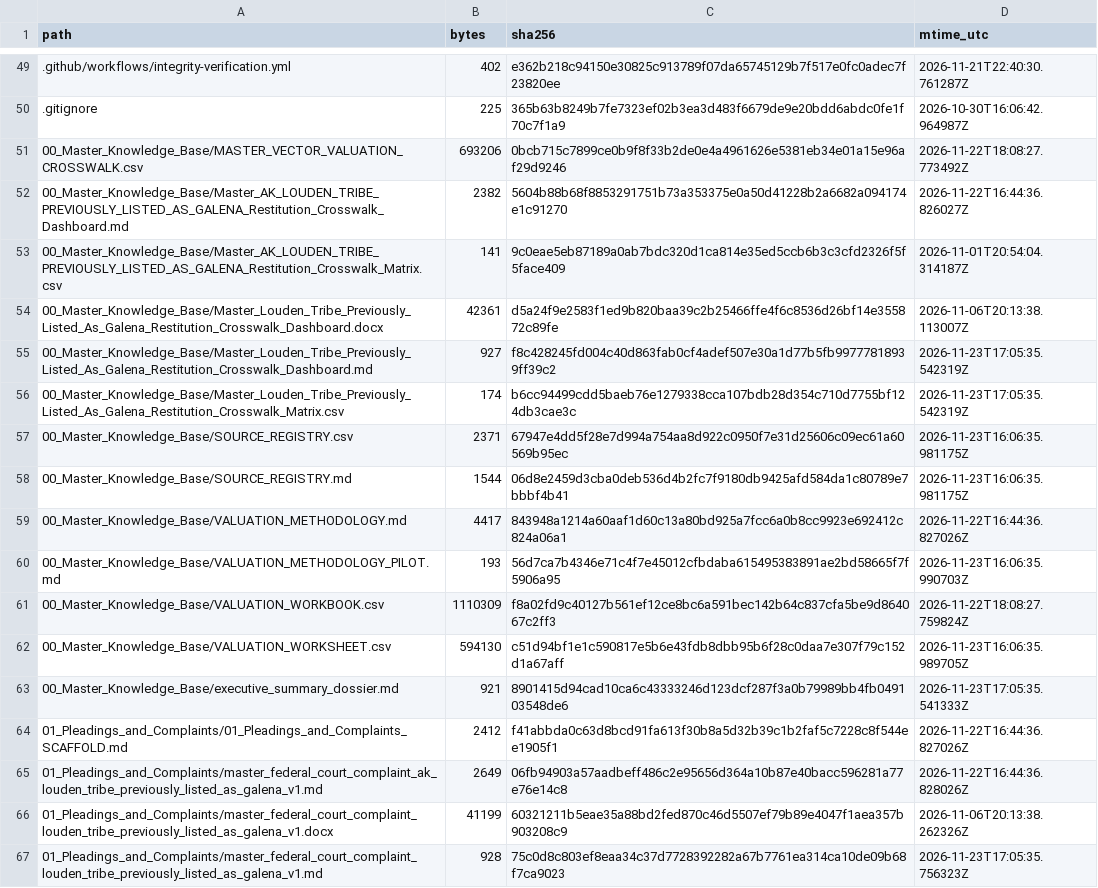
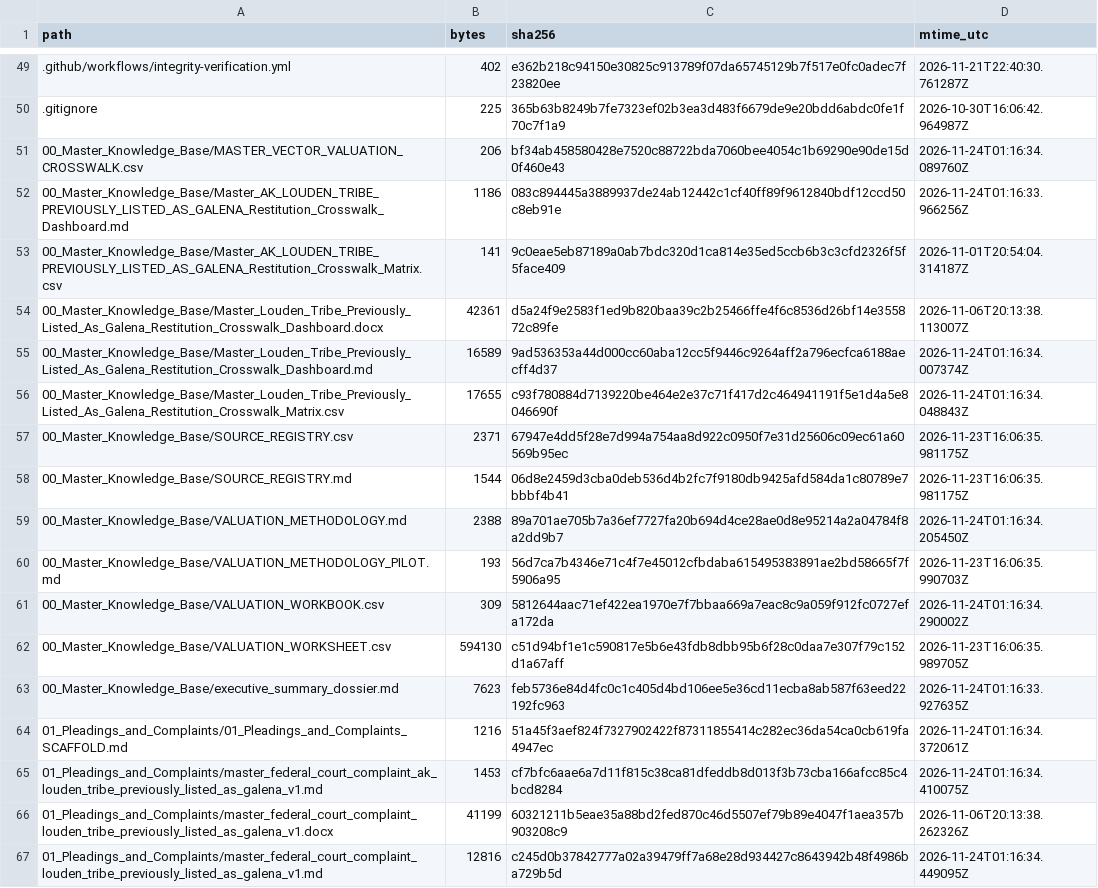
Before and after one commit to GlobalRestitutionAlliance/turtle-island-us-ak-louden-tribe-previously-listed-as-galena-master-litigation, a CSV file: 99_Archives_and_Manifests/MANIFEST_SHA256.csv, drawn as a sheet; only a part is shown, gaps mark what is left out; the diff covers the shown part only.

```diff
--- a/99_Archives_and_Manifests/MANIFEST_SHA256.csv
+++ b/99_Archives_and_Manifests/MANIFEST_SHA256.csv
@@ -50,18 +50,18 @@ path,bytes,sha256,mtime_utc
 .gitignore,225,365b63b8249b7fe7323ef02b3ea3d483f6679de9e20bdd6abdc0fe1f70c7f1a9,2026-10-30T16:06:42.964987Z
-00_Master_Knowledge_Base/MASTER_VECTOR_VALUATION_CROSSWALK.csv,693206,0bcb715c7899ce0b9f8f33b2de0e4a4961626e5381eb34e01a15e96af29d9246,2026-11-22T18:08:27.773492Z
-00_Master_Knowledge_Base/Master_AK_LOUDEN_TRIBE_PREVIOUSLY_LISTED_AS_GALENA_Restitution_Crosswalk_Dashboard.md,2382,5604b88b68f8853291751b73a353375e0a50d41228b2a6682a094174e1c91270,2026-11-22T16:44:36.826027Z
+00_Master_Knowledge_Base/MASTER_VECTOR_VALUATION_CROSSWALK.csv,206,bf34ab458580428e7520c88722bda7060bee4054c1b69290e90de15d0f460e43,2026-11-24T01:16:34.089760Z
+00_Master_Knowledge_Base/Master_AK_LOUDEN_TRIBE_PREVIOUSLY_LISTED_AS_GALENA_Restitution_Crosswalk_Dashboard.md,1186,083c894445a3889937de24ab12442c1cf40ff89f9612840bdf12ccd50c8eb91e,2026-11-24T01:16:33.966256Z
 00_Master_Knowledge_Base/Master_AK_LOUDEN_TRIBE_PREVIOUSLY_LISTED_AS_GALENA_Restitution_Crosswalk_Matrix.csv,141,9c0eae5eb87189a0ab7bdc320d1ca814e35ed5ccb6b3c3cfd2326f5f5face409,2026-11-01T20:54:04.314187Z
 00_Master_Knowledge_Base/Master_Louden_Tribe_Previously_Listed_As_Galena_Restitution_Crosswalk_Dashboard.docx,42361,d5a24f9e2583f1ed9b820baa39c2b25466ffe4f6c8536d26bf14e355872c89fe,2026-11-06T20:13:38.113007Z
-00_Master_Knowledge_Base/Master_Louden_Tribe_Previously_Listed_As_Galena_Restitution_Crosswalk_Dashboard.md,927,f8c428245fd004c40d863fab0cf4adef507e30a1d77b5fb99777818939ff39c2,2026-11-23T17:05:35.542319Z
-00_Master_Knowledge_Base/Master_Louden_Tribe_Previously_Listed_As_Galena_Restitution_Crosswalk_Matrix.csv,174,b6cc94499cdd5baeb76e1279338cca107bdb28d354c710d7755bf124db3cae3c,2026-11-23T17:05:35.542319Z
+00_Master_Knowledge_Base/Master_Louden_Tribe_Previously_Listed_As_Galena_Restitution_Crosswalk_Dashboard.md,16589,9ad536353a44d000cc60aba12cc5f9446c9264aff2a796ecfca6188aecff4d37,2026-11-24T01:16:34.007374Z
+00_Master_Knowledge_Base/Master_Louden_Tribe_Previously_Listed_As_Galena_Restitution_Crosswalk_Matrix.csv,17655,c93f780884d7139220be464e2e37c71f417d2c464941191f5e1d4a5e8046690f,2026-11-24T01:16:34.048843Z
 00_Master_Knowledge_Base/SOURCE_REGISTRY.csv,2371,67947e4dd5f28e7d994a754aa8d922c0950f7e31d25606c09ec61a60569b95ec,2026-11-23T16:06:35.981175Z
 00_Master_Knowledge_Base/SOURCE_REGISTRY.md,1544,06d8e2459d3cba0deb536d4b2fc7f9180db9425afd584da1c80789e7bbbf4b41,2026-11-23T16:06:35.981175Z
-00_Master_Knowledge_Base/VALUATION_METHODOLOGY.md,4417,843948a1214a60aaf1d60c13a80bd925a7fcc6a0b8cc9923e692412c824a06a1,2026-11-22T16:44:36.827026Z
+00_Master_Knowledge_Base/VALUATION_METHODOLOGY.md,2388,89a701ae705b7a36ef7727fa20b694d4ce28ae0d8e95214a2a04784f8a2dd9b7,2026-11-24T01:16:34.205450Z
 00_Master_Knowledge_Base/VALUATION_METHODOLOGY_PILOT.md,193,56d7ca7b4346e71c4f7e45012cfbdaba615495383891ae2bd58665f7f5906a95,2026-11-23T16:06:35.990703Z
-00_Master_Knowledge_Base/VALUATION_WORKBOOK.csv,1110309,f8a02fd9c40127b561ef12ce8bc6a591bec142b64c837cfa5be9d864067c2ff3,2026-11-22T18:08:27.759824Z
+00_Master_Knowledge_Base/VALUATION_WORKBOOK.csv,309,5812644aac71ef422ea1970e7f7bbaa669a7eac8c9a059f912fc0727efa172da,2026-11-24T01:16:34.290002Z
 00_Master_Knowledge_Base/VALUATION_WORKSHEET.csv,594130,c51d94bf1e1c590817e5b6e43fdb8dbb95b6f28c0daa7e307f79c152d1a67aff,2026-11-23T16:06:35.989705Z
-00_Master_Knowledge_Base/executive_summary_dossier.md,921,8901415d94cad10ca6c43333246d123dcf287f3a0b79989bb4fb049103548de6,2026-11-23T17:05:35.541333Z
-01_Pleadings_and_Complaints/01_Pleadings_and_Complaints_SCAFFOLD.md,2412,f41abbda0c63d8bcd91fa613f30b8a5d32b39c1b2faf5c7228c8f544ee1905f1,2026-11-22T16:44:36.827026Z
-01_Pleadings_and_Complaints/master_federal_court_complaint_ak_louden_tribe_previously_listed_as_galena_v1.md,2649,06fb94903a57aadbeff486c2e95656d364a10b87e40bacc596281a77e76e14c8,2026-11-22T16:44:36.828026Z
+00_Master_Knowledge_Base/executive_summary_dossier.md,7623,feb5736e84d4fc0c1c405d4bd106ee5e36cd11ecba8ab587f63eed22192fc963,2026-11-24T01:16:33.927635Z
+01_Pleadings_and_Complaints/01_Pleadings_and_Complaints_SCAFFOLD.md,1216,51a45f3aef824f7327902422f87311855414c282ec36da54ca0cb619fa4947ec,2026-11-24T01:16:34.372061Z
+01_Pleadings_and_Complaints/master_federal_court_complaint_ak_louden_tribe_previously_listed_as_galena_v1.md,1453,cf7bfc6aae6a7d11f815c38ca81dfeddb8d013f3b73cba166afcc85c4bcd8284,2026-11-24T01:16:34.410075Z
 01_Pleadings_and_Complaints/master_federal_court_complaint_louden_tribe_previously_listed_as_galena_v1.docx,41199,60321211b5eae35a88bd2fed870c46d5507ef79b89e4047f1aea357b903208c9,2026-11-06T20:13:38.262326Z
-01_Pleadings_and_Complaints/master_federal_court_complaint_louden_tribe_previously_listed_as_galena_v1.md,928,75c0d8c803ef8eaa34c37d7728392282a67b7761ea314ca10de09b68f7ca9023,2026-11-23T17:05:35.756323Z
+01_Pleadings_and_Complaints/master_federal_court_complaint_louden_tribe_previously_listed_as_galena_v1.md,12816,c245d0b37842777a02a39479ff7a68e28d934427c8643942b48f4986ba729b5d,2026-11-24T01:16:34.449095Z
```
Also changed, not shown: 80 edited cells elsewhere in this file, 37 other files.
